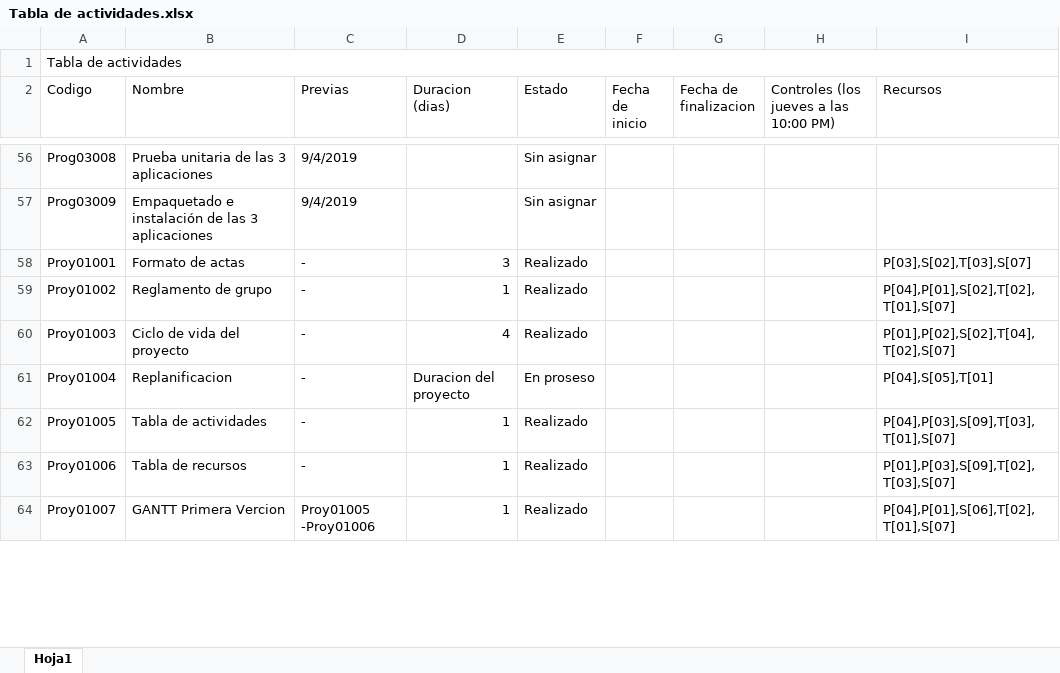
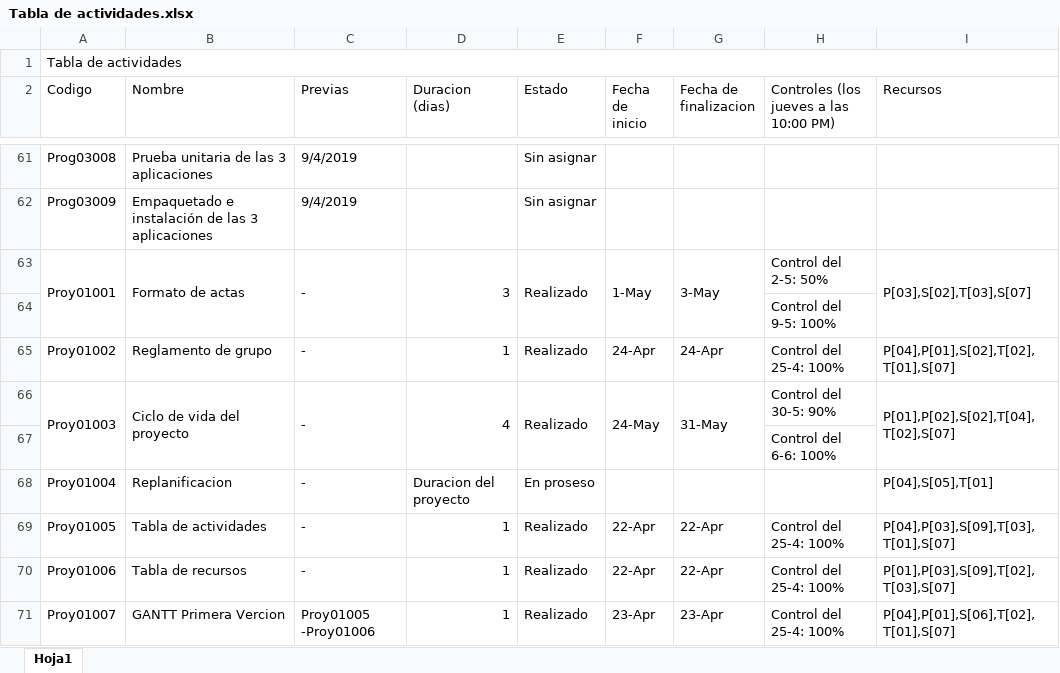
Before and after one commit to DanielPS555/Proyecto-App-.Net-Logistica----Proyecto-final-ESI, an Excel workbook: Actividades/Proy01005/Tabla de actividades.xlsx, sheet Hoja1, drawn as a sheet; only a part is shown, gaps mark what is left out; values as stored, in another font and other column widths than the file's, no cell formats; charts and pictures not drawn; addresses are those after the commit; the diff covers the shown part only; the diff names each change by its address in the sheet, - before the commit and + after, or states it on an @@ line.

Commit message:
tabla de actividades con controles de primera entrega

```diff
--- a/Actividades/Proy01005/Tabla de actividades.xlsx (sheet Hoja1)
+++ b/Actividades/Proy01005/Tabla de actividades.xlsx (sheet Hoja1)
+A63:A64 merged
+B63:B64 merged
+C63:C64 merged
+D63:D64 merged
+E63:E64 merged
-F63 (Fecha de inicio): (empty)
+F63 (Fecha de inicio): 1-May
+F63:F64 merged
-G63 (Fecha de finalizacion): (empty)
+G63 (Fecha de finalizacion): 3-May
+G63:G64 merged
-H63: (empty)
+H63: Control del 2-5: 50%
+I63:I64 merged
+row 64:  |  |  |  |  |  |  | Control del 9-5: 100%
-F65 (Fecha de inicio): (empty)
+F65 (Fecha de inicio): 24-Apr
-G65 (Fecha de finalizacion): (empty)
+G65 (Fecha de finalizacion): 24-Apr
-H65: (empty)
+H65: Control del 25-4: 100%
+A66:A67 merged
+B66:B67 merged
+C66:C67 merged
+D66:D67 merged
+E66:E67 merged
-F66 (Fecha de inicio): (empty)
+F66 (Fecha de inicio): 24-May
+F66:F67 merged
-G66 (Fecha de finalizacion): (empty)
+G66 (Fecha de finalizacion): 31-May
+G66:G67 merged
-H66: (empty)
+H66: Control del 30-5: 90%
+I66:I67 merged
+row 67:  |  |  |  |  |  |  | Control del 6-6: 100%
-F69:F70 (Fecha de inicio): (empty)
+F69:F70 (Fecha de inicio): 22-Apr
-G69:G70 (Fecha de finalizacion): (empty)
+G69:G70 (Fecha de finalizacion): 22-Apr
-H69:H71: (empty)
+H69:H71: Control del 25-4: 100%
-F71 (Fecha de inicio): (empty)
+F71 (Fecha de inicio): 23-Apr
-G71 (Fecha de finalizacion): (empty)
+G71 (Fecha de finalizacion): 23-Apr
```
Also changed, not shown: 12 added rows, 72 edited cells and merged cells elsewhere in this sheet, cell formats, 3 other files.
